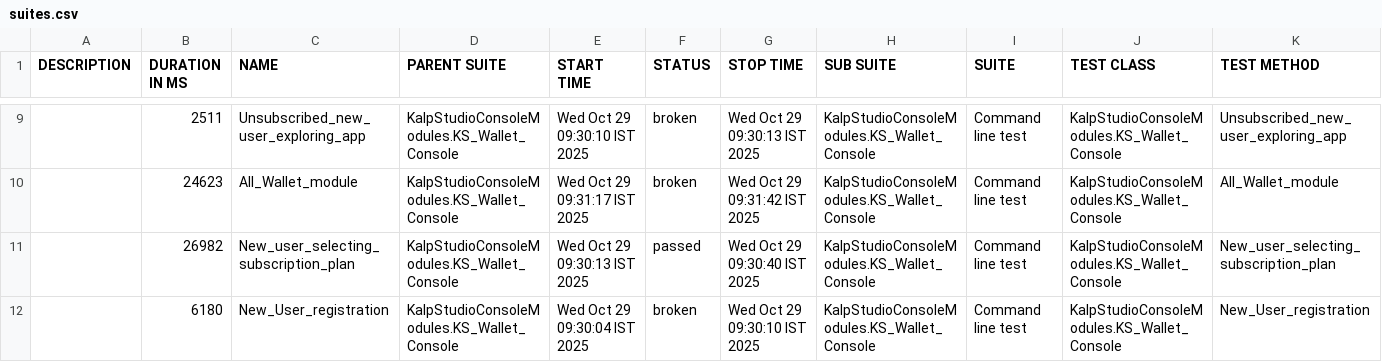
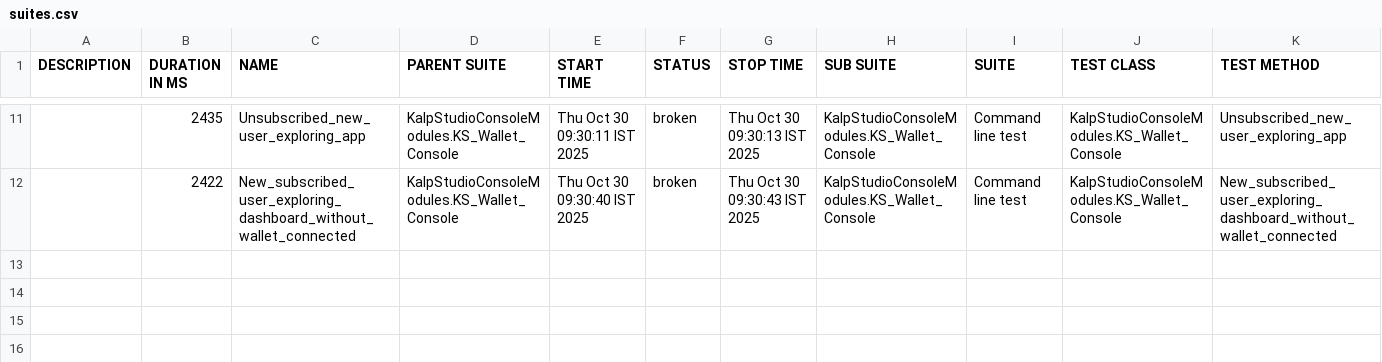
Before and after one commit to shahabp2e/Kalp-automation-allure-report, a CSV file: data/suites.csv, drawn as a sheet; only a part is shown, gaps mark what is left out; the diff covers the shown part only.

```diff
--- a/data/suites.csv
+++ b/data/suites.csv
@@ -9,4 +11,2 @@
-"","2511","Unsubscribed_new_user_exploring_app","KalpStudioConsoleModules.KS_Wallet_Console","Wed Oct 29 09:30:10 IST 2025","broken","Wed Oct 29 09:30:13 IST 2025","KalpStudioConsoleModules.KS_Wallet_Console","Command line test","KalpStudioConsoleModules.KS_Wallet_Console","Unsubscribed_new_user_exploring_app"
-"","24623","All_Wallet_module","KalpStudioConsoleModules.KS_Wallet_Console","Wed Oct 29 09:31:17 IST 2025","broken","Wed Oct 29 09:31:42 IST 2025","KalpStudioConsoleModules.KS_Wallet_Console","Command line test","KalpStudioConsoleModules.KS_Wallet_Console","All_Wallet_module"
-"","26982","New_user_selecting_subscription_plan","KalpStudioConsoleModules.KS_Wallet_Console","Wed Oct 29 09:30:13 IST 2025","passed","Wed Oct 29 09:30:40 IST 2025","KalpStudioConsoleModules.KS_Wallet_Console","Command line test","KalpStudioConsoleModules.KS_Wallet_Console","New_user_selecting_subscription_plan"
-"","6180","New_User_registration","KalpStudioConsoleModules.KS_Wallet_Console","Wed Oct 29 09:30:04 IST 2025","broken","Wed Oct 29 09:30:10 IST 2025","KalpStudioConsoleModules.KS_Wallet_Console","Command line test","KalpStudioConsoleModules.KS_Wallet_Console","New_User_registration"
+"","2435","Unsubscribed_new_user_exploring_app","KalpStudioConsoleModules.KS_Wallet_Console","Thu Oct 30 09:30:11 IST 2025","broken","Thu Oct 30 09:30:13 IST 2025","KalpStudioConsoleModules.KS_Wallet_Console","Command line test","KalpStudioConsoleModules.KS_Wallet_Console","Unsubscribed_new_user_exploring_app"
+"","2422","New_subscribed_user_exploring_dashboard_without_wallet_connected","KalpStudioConsoleModules.KS_Wallet_Console","Thu Oct 30 09:30:40 IST 2025","broken","Thu Oct 30 09:30:43 IST 2025","KalpStudioConsoleModules.KS_Wallet_Console","Command line test","KalpStudioConsoleModules.KS_Wallet_Console","New_subscribed_user_exploring_dashboard_without_wallet_connected"
```
Also changed, not shown: 2 added rows and 30 edited cells elsewhere in this file, 37 other files.
